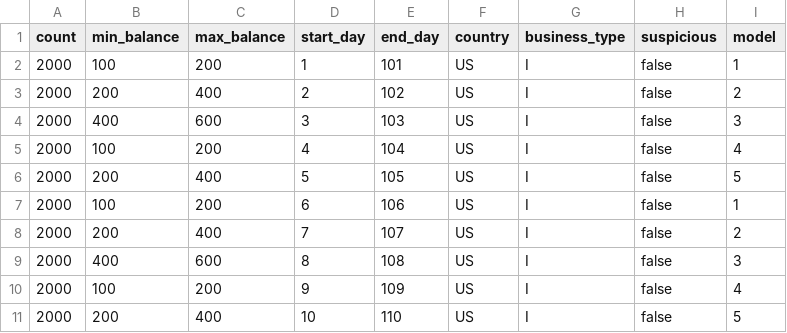
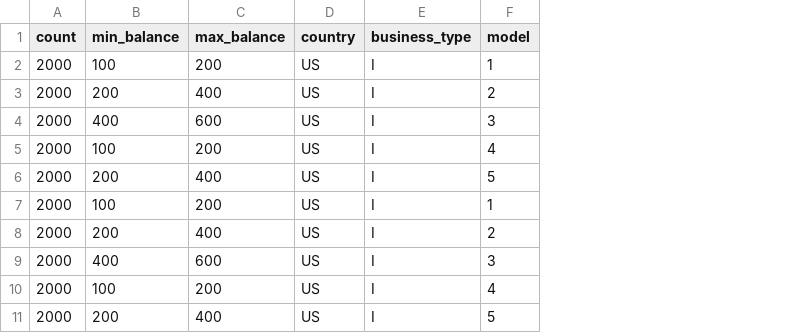
Before and after one commit to IBM/AMLSim, a CSV file: paramFiles/100K/accounts.csv, drawn as a sheet; only a part is shown; the diff names each change by its address in the sheet, - before the commit and + after, or states it on an @@ line.

Commit message:
Remove start and end simulation step parameters for accounts as the default

```diff
--- a/paramFiles/100K/accounts.csv
+++ b/paramFiles/100K/accounts.csv
-column D (start_day), rows 2-11: 1 | 2 | 3 | 4 | 5 | 6 | 7 | 8 | 9 | 10
-column E (end_day), rows 2-11: 101 | 102 | 103 | 104 | 105 | 106 | 107 | 108 | 109 | 110
-column H (suspicious), rows 2-11: all false
```
Also changed, not shown: paramFiles/10K/accounts.csv, paramFiles/1K/accounts.csv, 20 other files.
